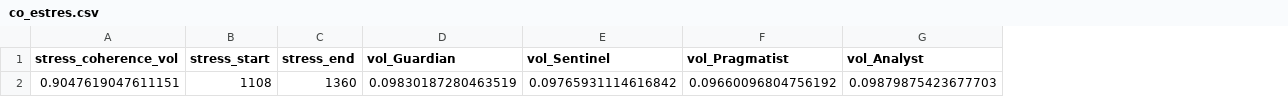
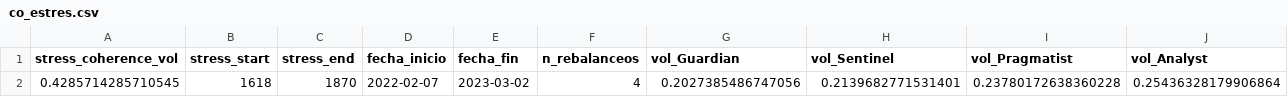
Before and after one commit to diegofqa1001/validacion-oe4, a CSV file: results/co_estres.csv, drawn as a sheet; only a part is shown; removed rows and columns are numbered as before the commit, all else as after; rows hold the shown columns only; the diff names each change by its address in the sheet, - before the commit and + after, or states it on an @@ line.

```diff
--- a/results/co_estres.csv
+++ b/results/co_estres.csv
+column D (fecha_inicio), empty
+column E (fecha_fin), empty
+column F (n_rebalanceos), empty
-row 2: 0.9047619047611151 | 1108 | 1360 | 0.09830187280463519 | 0.09765931114616842 | 0.09660096804756192 | 0.09879875423677703
+row 2: 0.4285714285710545 | 1618 | 1870 | 2022-02-07 | 2023-03-02 | 4 | 0.2027385486747056 | 0.2139682771531401 | 0.23780172638360228 | 0.25436328179906864
```
Also changed, not shown: results/co_comp_ampliado_registros.csv, results/co_metricas_motor.csv, 24 other files.
